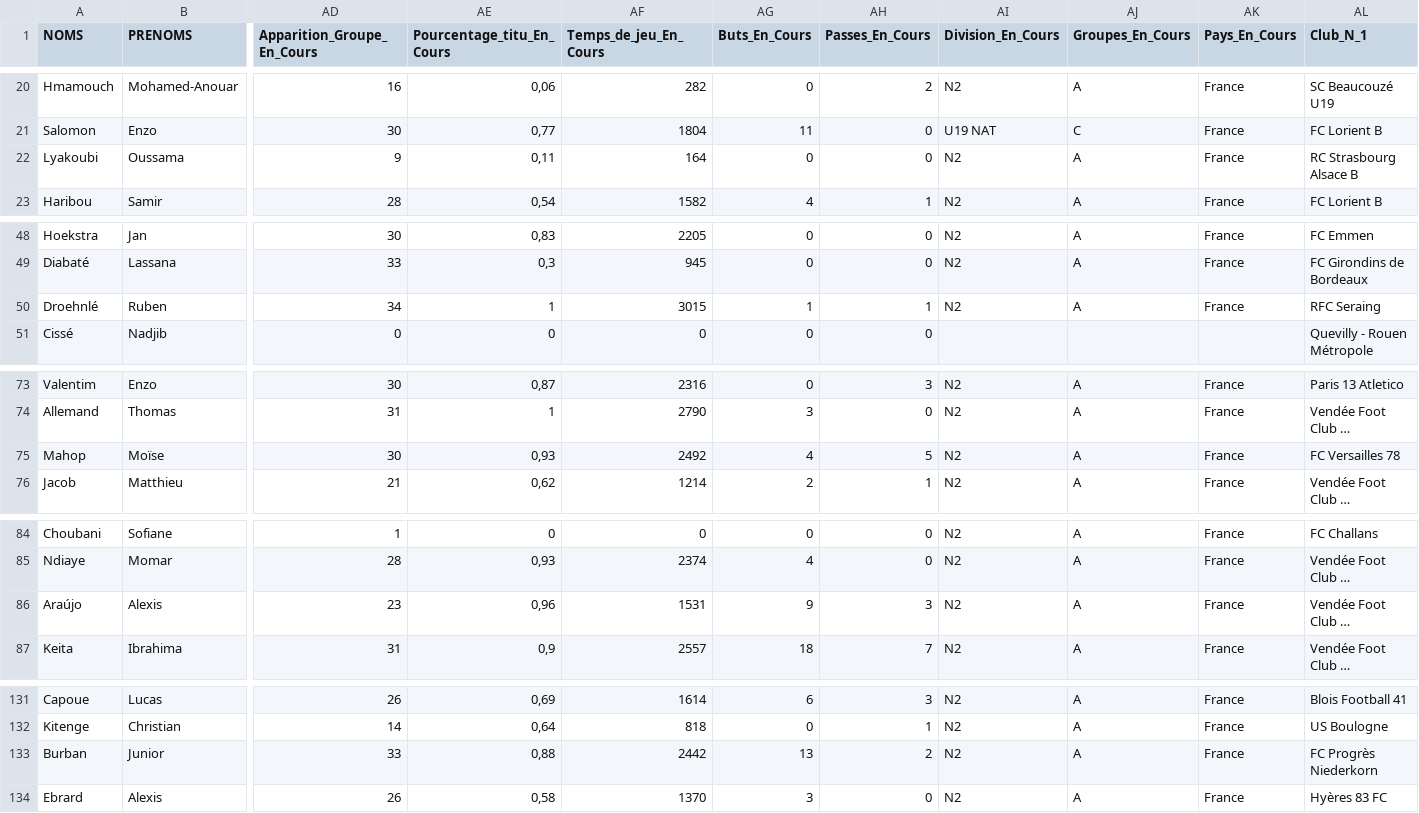
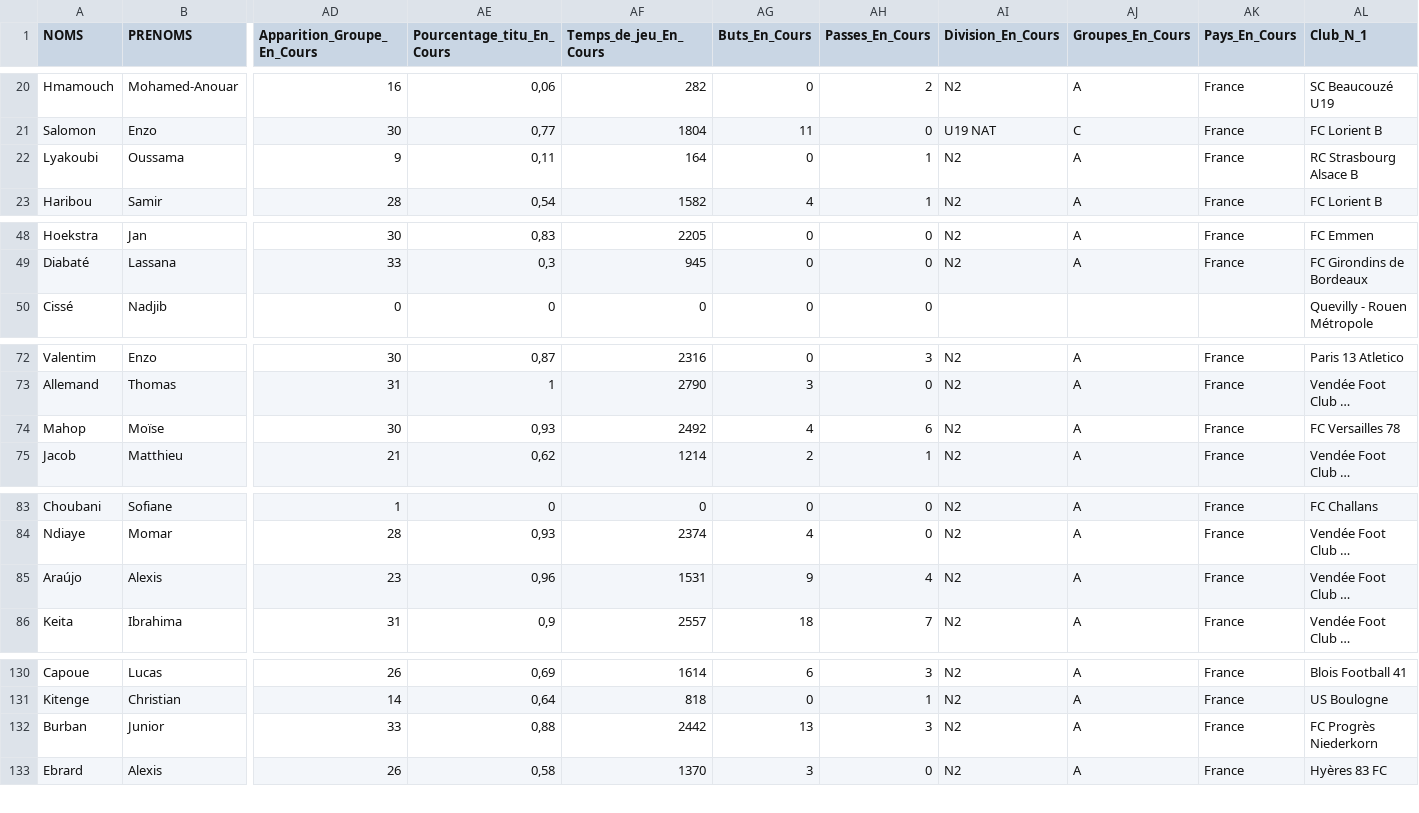
Before and after one commit to WaImad/Scouting_France, a CSV file: resultats_scraping.csv, drawn as a sheet; only a part is shown, gaps mark what is left out; long unchanged cells end in …; removed rows and columns are numbered as before the commit, all else as after; rows hold the shown columns only; the diff covers the shown part only; the diff names each change by its address in the sheet, - before the commit and + after, or states it on an @@ line.

```diff
--- a/resultats_scraping.csv
+++ b/resultats_scraping.csv
-AH22 (Passes_En_Cours): 0
+AH22 (Passes_En_Cours): 1
-row 50: Droehnlé | Ruben | 34 | 1 | 3015 | 1 | 1 | N2 | A | France | RFC Seraing
-AH74 (Passes_En_Cours): 5
+AH74 (Passes_En_Cours): 6
-AH85 (Passes_En_Cours): 3
+AH85 (Passes_En_Cours): 4
-AH132 (Passes_En_Cours): 2
+AH132 (Passes_En_Cours): 3
```
Also changed, not shown: 6 edited cells elsewhere in this file.
